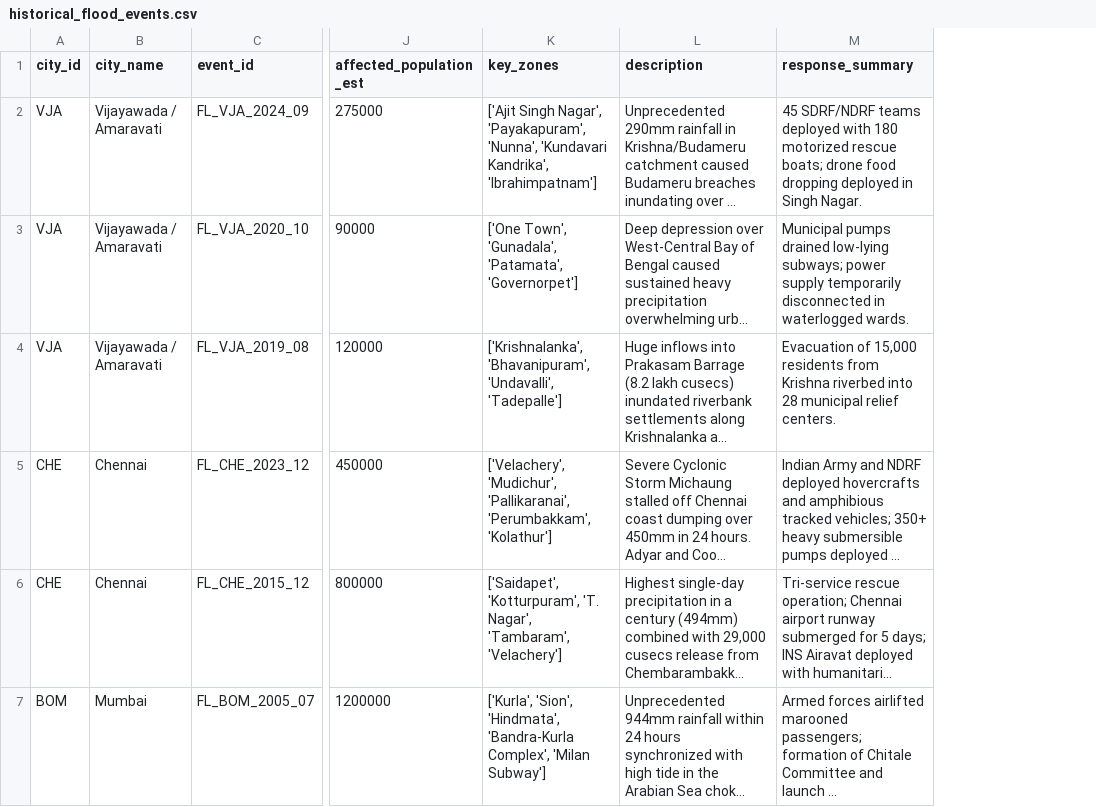
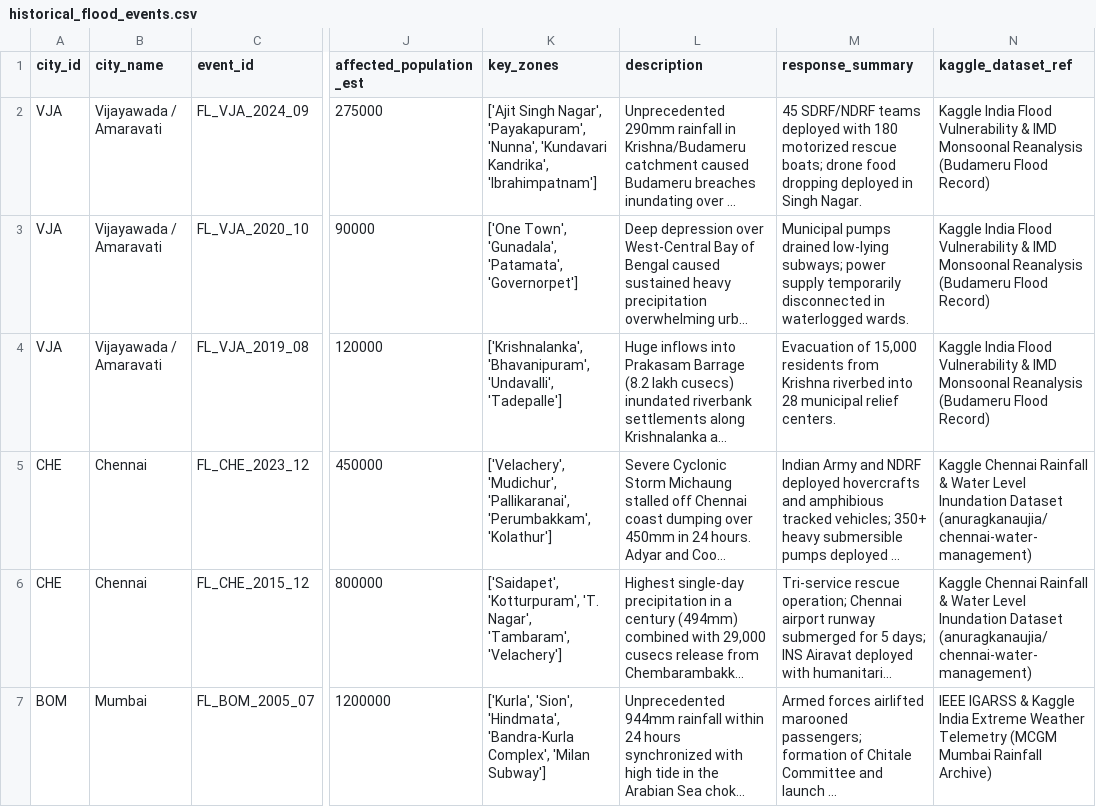
Before and after one commit to ggthedeveloper/DrainSenseAI, a CSV file: data/processed/historical_flood_events.csv, drawn as a sheet; only a part is shown, gaps mark what is left out; long unchanged cells end in …; the diff covers the shown part only; the diff names each change by its address in the sheet, - before the commit and + after, or states it on an @@ line.

Commit message:
Update historical flood events and document real data processing pipeline

```diff
--- a/data/processed/historical_flood_events.csv
+++ b/data/processed/historical_flood_events.csv
+column N (kaggle_dataset_ref), rows 2-7: Kaggle India Flood Vulnerability & IMD Monsoonal Reanalysis (Budameru Flood Record) | Kaggle India Flood Vulnerability & IMD Monsoonal Reanalysis (Budameru Flood Record) | Kaggle India Flood Vulnerability & IMD Monsoonal Reanalysis (Budameru Flood Record) | Kaggle Chennai Rainfall & Water Level Inundation Dataset (anuragkanaujia/chennai-water-management) | Kaggle Chennai Rainfall & Water Level Inundation Dataset (anuragkanaujia/chennai-water-management) | IEEE IGARSS & Kaggle India Extreme Weather Telemetry (MCGM Mumbai Rainfall Archive)
```
Also changed, not shown: 1 added row, 8 removed rows and 1 edited cell elsewhere in this file, 12 other files.
